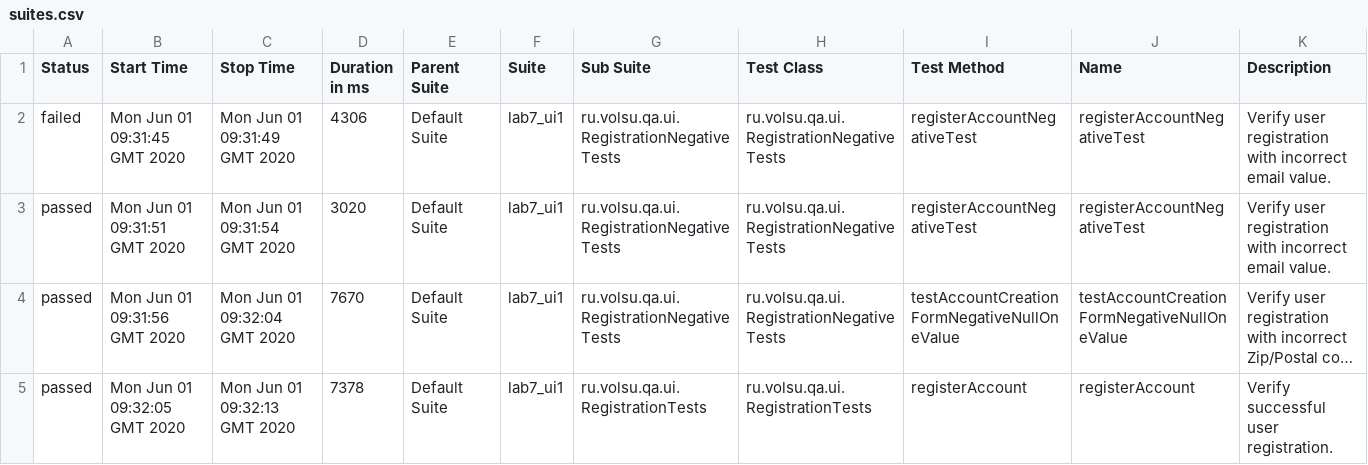
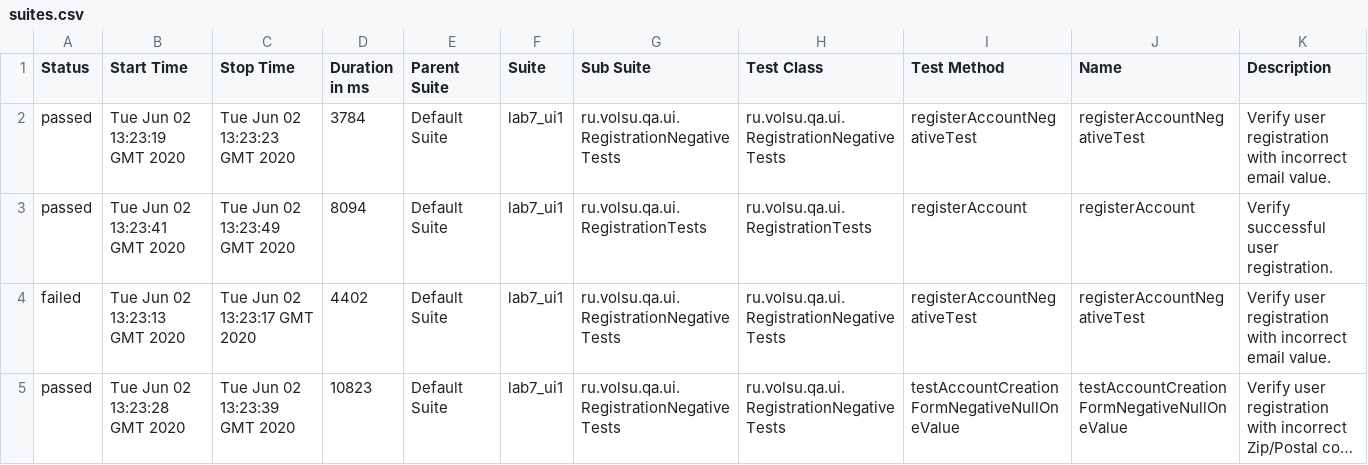
Before and after one commit to PesPav/lab7_TRPO, a CSV file: allure-report/data/suites.csv, drawn as a sheet; long unchanged cells end in …; removed rows and columns are numbered as before the commit, all else as after; the diff names each change by its address in the sheet, - before the commit and + after, or states it on an @@ line.

```diff
--- a/allure-report/data/suites.csv
+++ b/allure-report/data/suites.csv
-A2 (Status): failed
+A2 (Status): passed
-B2 (Start Time): Mon Jun 01 09:31:45 GMT 2020
+B2 (Start Time): Tue Jun 02 13:23:19 GMT 2020
-C2 (Stop Time): Mon Jun 01 09:31:49 GMT 2020
+C2 (Stop Time): Tue Jun 02 13:23:23 GMT 2020
-D2 (Duration in ms): 4306
+D2 (Duration in ms): 3784
+row 3: passed | Tue Jun 02 13:23:41 GMT 2020 | Tue Jun 02 13:23:49 GMT 2020 | 8094 | Default Suite | lab7_ui1 | ru.volsu.qa.ui.RegistrationTests | ru.volsu.qa.ui.RegistrationTests | registerAccount | registerAccount | Verify successful user registration.
-A4 (Status): passed
+A4 (Status): failed
-B4 (Start Time): Mon Jun 01 09:31:51 GMT 2020
+B4 (Start Time): Tue Jun 02 13:23:13 GMT 2020
-C4 (Stop Time): Mon Jun 01 09:31:54 GMT 2020
+C4 (Stop Time): Tue Jun 02 13:23:17 GMT 2020
-D4 (Duration in ms): 3020
+D4 (Duration in ms): 4402
-B5 (Start Time): Mon Jun 01 09:31:56 GMT 2020
+B5 (Start Time): Tue Jun 02 13:23:28 GMT 2020
-C5 (Stop Time): Mon Jun 01 09:32:04 GMT 2020
+C5 (Stop Time): Tue Jun 02 13:23:39 GMT 2020
-D5 (Duration in ms): 7670
+D5 (Duration in ms): 10823
-row 5: passed | Mon Jun 01 09:32:05 GMT 2020 | Mon Jun 01 09:32:13 GMT 2020 | 7378 | Default Suite | lab7_ui1 | ru.volsu.qa.ui.RegistrationTests | ru.volsu.qa.ui.RegistrationTests | registerAccount | registerAccount | Verify successful user registration.
```
Also changed, not shown: 32 other files.
